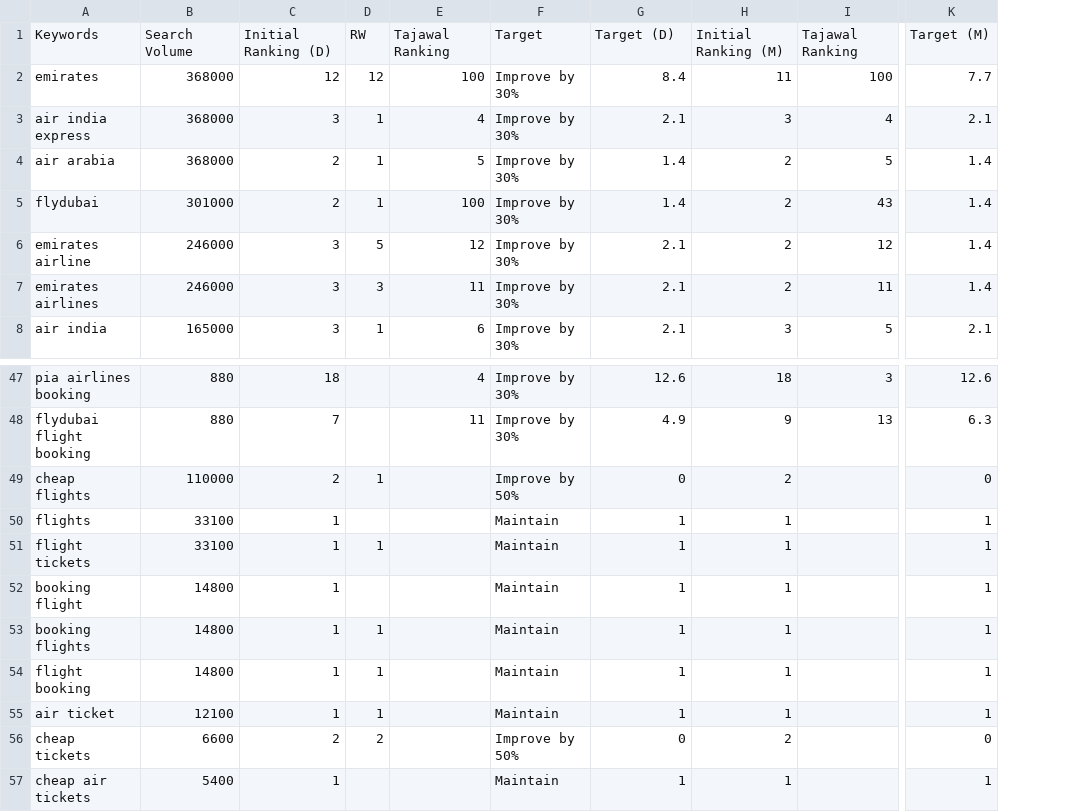
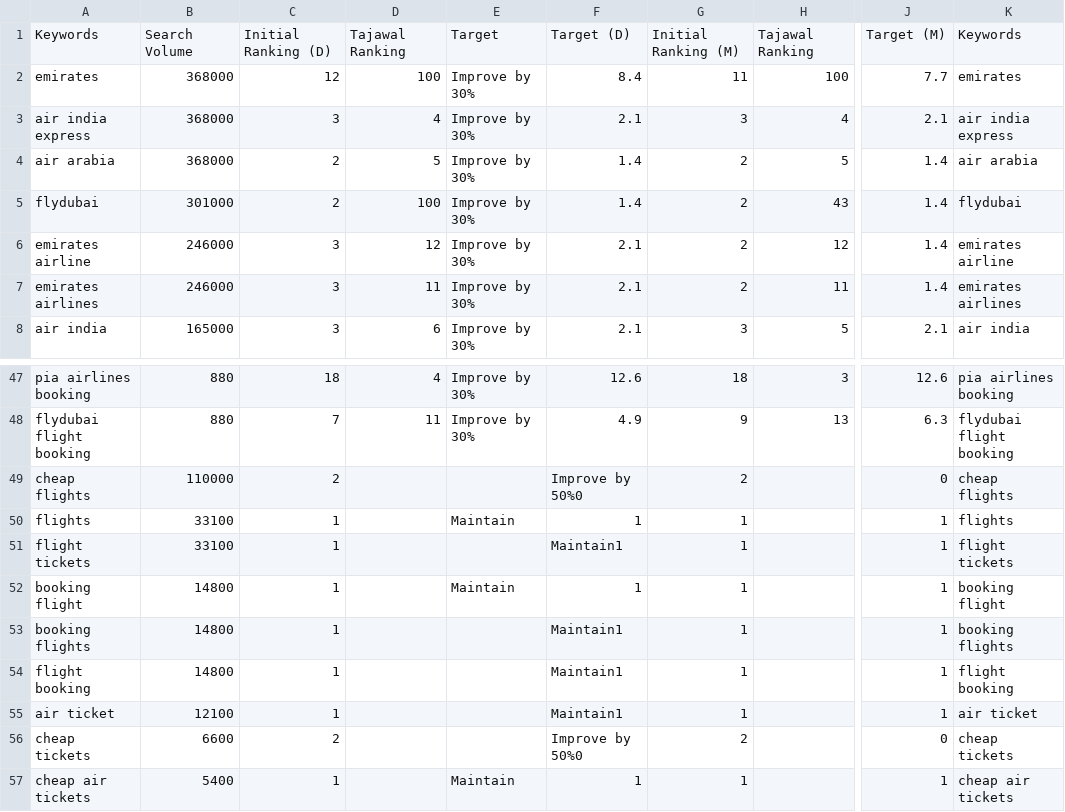
Before and after one commit to soreddysirish/serp, a CSV file: public/csv_files/UaeQ2Airline.csv, drawn as a sheet; only a part is shown, gaps mark what is left out; removed rows and columns are numbered as before the commit, all else as after; the diff names each change by its address in the sheet, - before the commit and + after, or states it on an @@ line.

```diff
--- a/public/csv_files/UaeQ2Airline.csv
+++ b/public/csv_files/UaeQ2Airline.csv
-column D, rows 1-8: RW | 12 | 1 | 1 | 1 | 5 | 3 | 1; rows 49-56: 1 |  | 1 |  | 1 | 1 | 1 | 2
+column K, rows 1-8: Keywords | emirates | air india express | air arabia | flydubai | emirates airline | emirates airlines | air india; rows 47-57: pia airlines booking | flydubai flight booking | cheap flights | flights | flight tickets | booking flight | booking flights | flight booking | air ticket | cheap tickets | cheap air tickets
-E49: Improve by 50%
+E49: (empty)
-F49: 0
+F49: Improve by 50%0
-E51: Maintain
+E51: (empty)
-F51: 1
+F51: Maintain1
-E53:E55: Maintain
+E53:E55: (empty)
-F53:F55: 1
+F53:F55: Maintain1
-E56: Improve by 50%
+E56: (empty)
-F56: 0
+F56: Improve by 50%0
```
Also changed, not shown: 4 other files.
